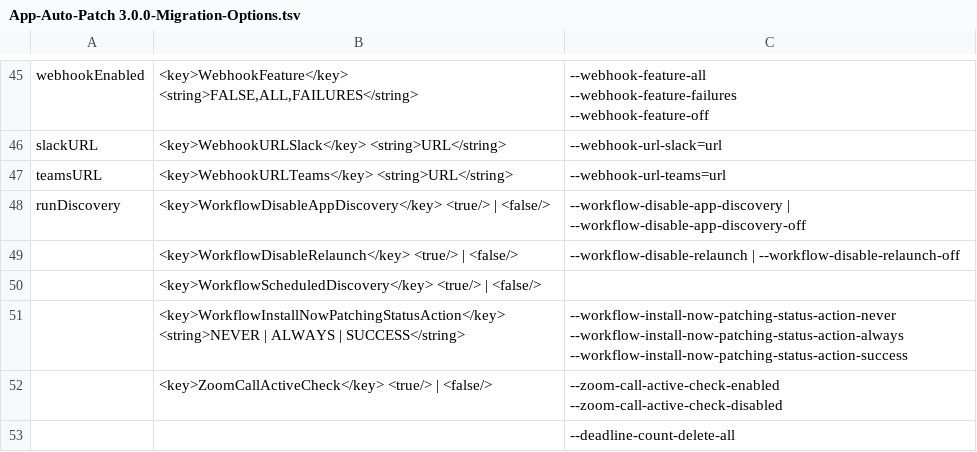
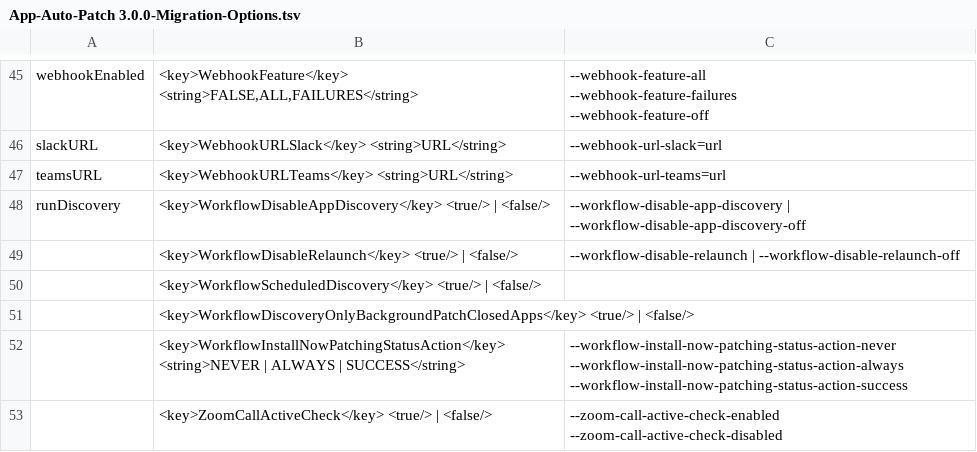
Before and after one commit to App-Auto-Patch/App-Auto-Patch, a TSV file: Resources/App-Auto-Patch 3.0.0-Migration-Options.tsv, drawn as a sheet; only a part is shown, gaps mark what is left out; the shorter side is filled out with more unchanged rows; the diff names each change by its address in the sheet, - before the commit and + after, or states it on an @@ line.

```diff
--- a/Resources/App-Auto-Patch 3.0.0-Migration-Options.tsv
+++ b/Resources/App-Auto-Patch 3.0.0-Migration-Options.tsv
+row 51:  | <key>WorkflowDiscoveryOnlyBackgroundPatchClosedApps</key> <true/> | <false/>
```
Also changed, not shown: 9 other files.
